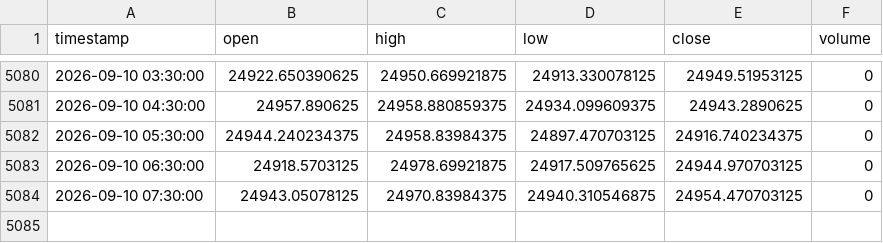
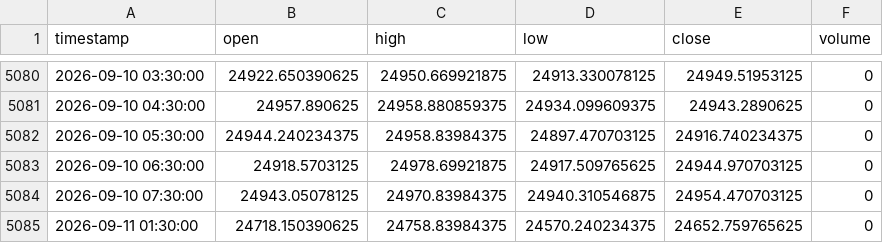
Before and after one commit to NeefPoom/Tradingstrategy01, a CSV file: data/prices/HK50_1h_yahoo.csv, drawn as a sheet; only a part is shown, gaps mark what is left out.

```diff
--- a/data/prices/HK50_1h_yahoo.csv
+++ b/data/prices/HK50_1h_yahoo.csv
@@ -5084 +5084,2 @@ timestamp,open,high,low,close,volume
 2026-09-10 07:30:00,24943.05078125,24970.83984375,24940.310546875,24954.470703125,0
+2026-09-11 01:30:00,24718.150390625,24758.83984375,24570.240234375,24652.759765625,0
```
Also changed, not shown: data/prices/AUS200_1h_yahoo.csv, data/prices/JPN225_1h_yahoo.csv, 56 other files.
